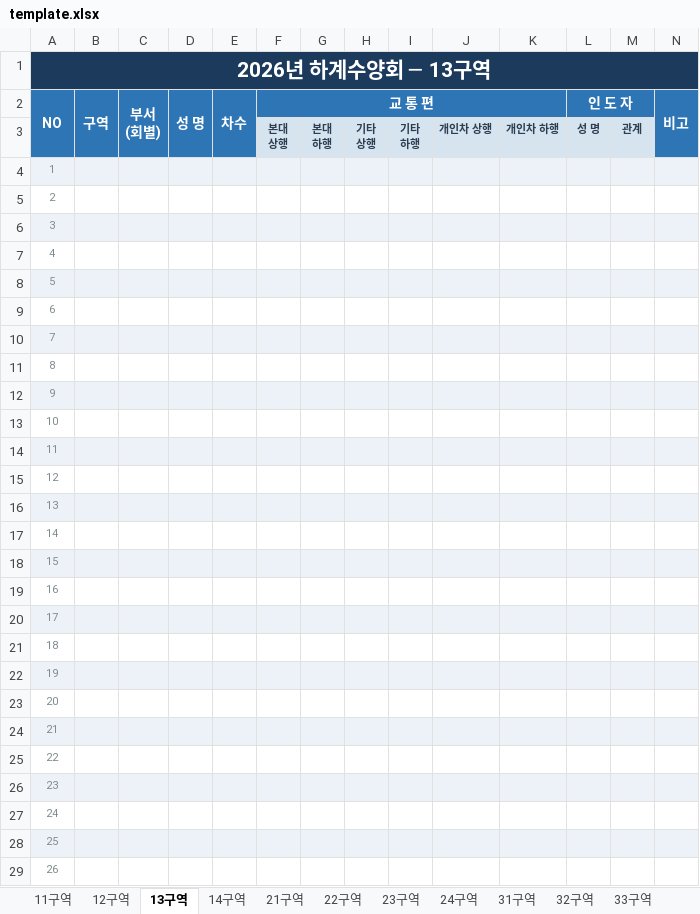
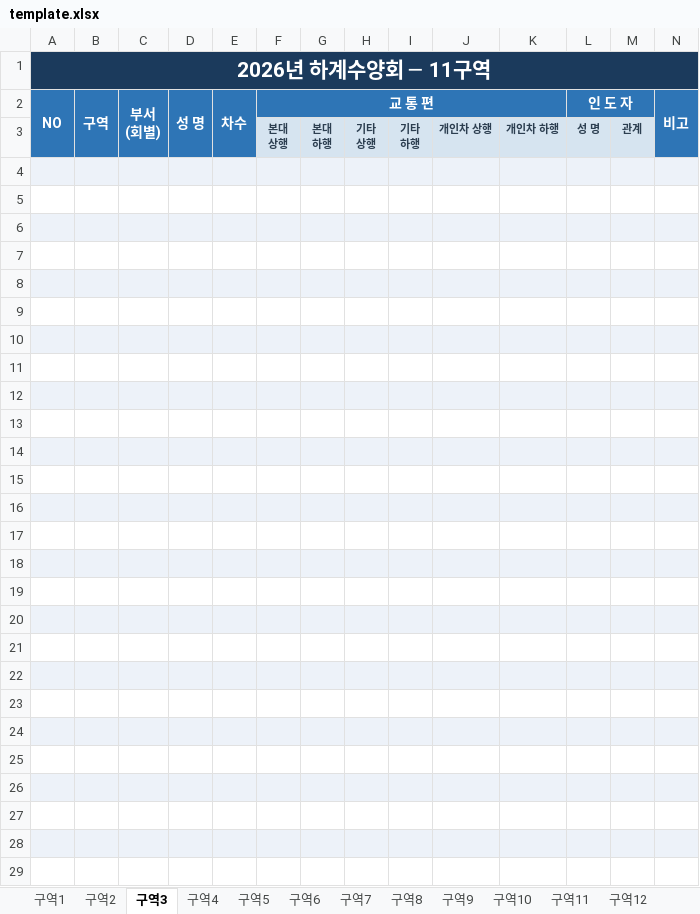
Before and after one commit to apilgrimz/retreat-app, an Excel workbook: template.xlsx, sheet 구역3, drawn as a sheet; only a part is shown; values as stored, in another font and other column widths than the file's, no borders; the diff covers the shown part only; the diff names each change by its address in the sheet, - before the commit and + after, or states it on an @@ line.

```diff
--- a/template.xlsx (sheet 구역3)
+++ b/template.xlsx (sheet 구역3)
-sheet tab: 11구역
+sheet tab: 구역1
-sheet tab: 12구역
+sheet tab: 구역2
-sheet tab: 13구역
+sheet tab: 구역3
-sheet tab: 14구역
+sheet tab: 구역4
-sheet tab: 21구역
+sheet tab: 구역5
-sheet tab: 22구역
+sheet tab: 구역6
-sheet tab: 23구역
+sheet tab: 구역7
-sheet tab: 24구역
+sheet tab: 구역8
-sheet tab: 31구역
+sheet tab: 구역9
-sheet tab: 32구역
+sheet tab: 구역10
-sheet tab: 33구역
+sheet tab: 구역11
-A1 (NO): 2026년 하계수양회 ─ 13구역
+A1 (NO): 2026년 하계수양회 ─ 11구역
-A4 (NO): 1
+A4 (NO): (empty)
-A5 (NO): 2
+A5 (NO): (empty)
-A6 (NO): 3
+A6 (NO): (empty)
-A7 (NO): 4
+A7 (NO): (empty)
-A8 (NO): 5
+A8 (NO): (empty)
-A9 (NO): 6
+A9 (NO): (empty)
-A10 (NO): 7
+A10 (NO): (empty)
-A11 (NO): 8
+A11 (NO): (empty)
-A12 (NO): 9
+A12 (NO): (empty)
-A13 (NO): 10
+A13 (NO): (empty)
-A14 (NO): 11
+A14 (NO): (empty)
-A15 (NO): 12
+A15 (NO): (empty)
-A16 (NO): 13
+A16 (NO): (empty)
-A17 (NO): 14
+A17 (NO): (empty)
-A18 (NO): 15
+A18 (NO): (empty)
-A19 (NO): 16
+A19 (NO): (empty)
-A20 (NO): 17
+A20 (NO): (empty)
-A21 (NO): 18
+A21 (NO): (empty)
-A22 (NO): 19
+A22 (NO): (empty)
-A23 (NO): 20
+A23 (NO): (empty)
-A24 (NO): 21
+A24 (NO): (empty)
-A25 (NO): 22
+A25 (NO): (empty)
-A26 (NO): 23
+A26 (NO): (empty)
-A27 (NO): 24
+A27 (NO): (empty)
-A28 (NO): 25
+A28 (NO): (empty)
-A29 (NO): 26
+A29 (NO): (empty)
```
Also changed, not shown: 1 added row, 1 removed row, 14 edited cells, cell formats and merged cells elsewhere in this sheet, sheet 전도현황, sheet 개인차, sheet 통계, sheet 교회차, sheet 회비지원, sheet 구역2, 17 more sheets, other sheet tabs, formulas that keep their value, 수양회_서식_template.xlsx, 2 other files.
